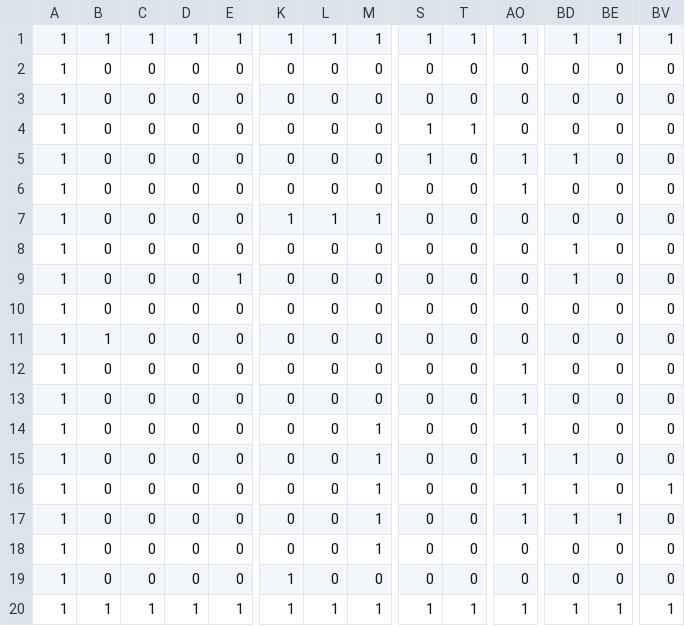
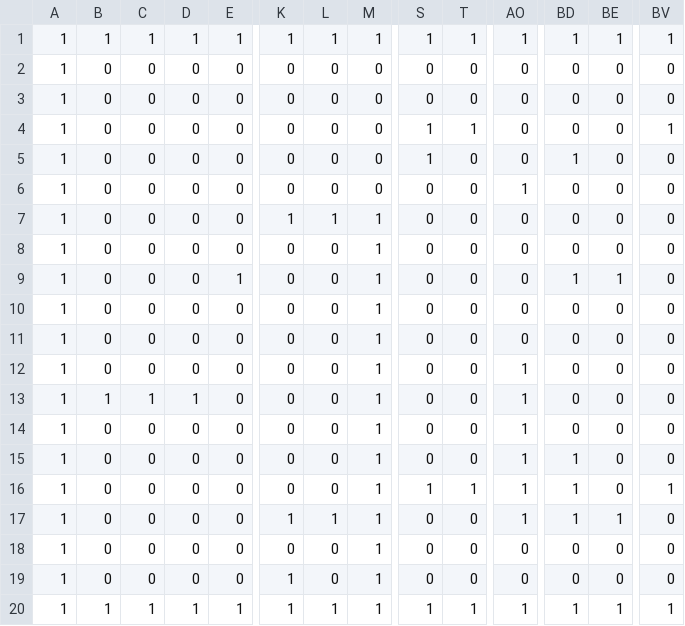
Before and after one commit to Hara-Ai/AL3-KamataEngine3D, a CSV file: DirectXGame/Resources/blocks.csv, drawn as a sheet; only a part is shown, gaps mark what is left out; the diff names each change by its address in the sheet, - before the commit and + after, or states it on an @@ line.

```diff
--- a/DirectXGame/Resources/blocks.csv
+++ b/DirectXGame/Resources/blocks.csv
-BV4: 0
+BV4: 1
-AO5: 1
+AO5: 0
-M8:M13: 0
+M8:M13: 1
-BD8: 1
+BD8: 0
-BE9: 0
+BE9: 1
-B11: 1
+B11: 0
-B13: 0
+B13: 1
-C13: 0
+C13: 1
-D13: 0
+D13: 1
-S16: 0
+S16: 1
-T16: 0
+T16: 1
-K17: 0
+K17: 1
-L17: 0
+L17: 1
-M19: 0
+M19: 1
```
Also changed, not shown: 1 other file.
